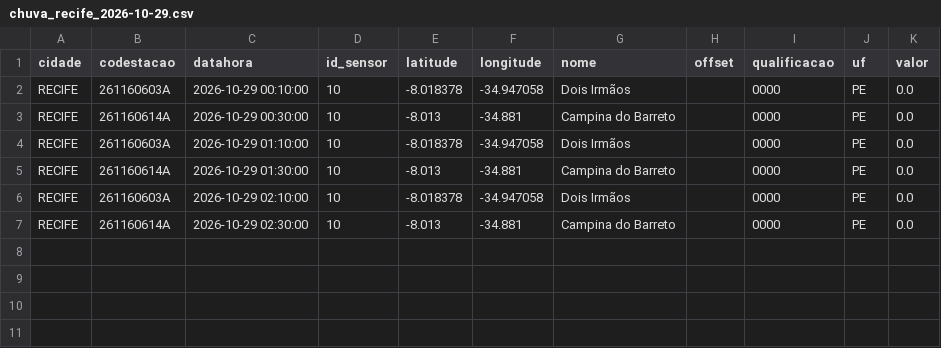
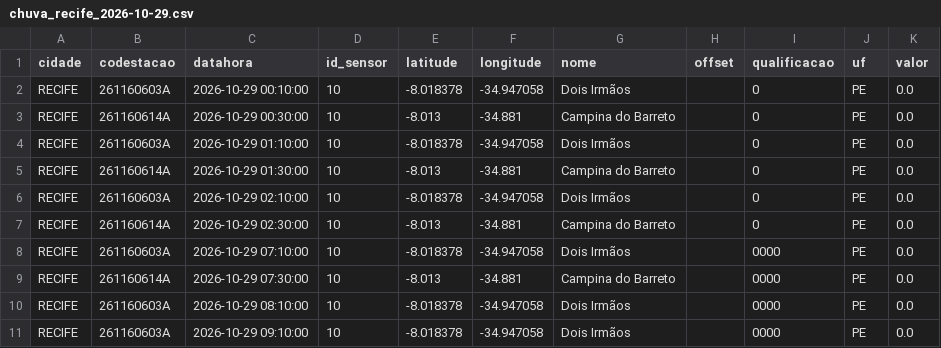
Before and after one commit to RafaellaB/risk-today-apps, a CSV file: chuva_recife_2026-10-29.csv, drawn as a sheet.

```diff
--- a/chuva_recife_2026-10-29.csv
+++ b/chuva_recife_2026-10-29.csv
@@ -1,7 +1,11 @@
 cidade,codestacao,datahora,id_sensor,latitude,longitude,nome,offset,qualificacao,uf,valor
-RECIFE,261160603A,2026-10-29 00:10:00,10,-8.018378,-34.947058,Dois Irmãos,,0000,PE,0.0
-RECIFE,261160614A,2026-10-29 00:30:00,10,-8.013,-34.881,Campina do Barreto,,0000,PE,0.0
-RECIFE,261160603A,2026-10-29 01:10:00,10,-8.018378,-34.947058,Dois Irmãos,,0000,PE,0.0
-RECIFE,261160614A,2026-10-29 01:30:00,10,-8.013,-34.881,Campina do Barreto,,0000,PE,0.0
-RECIFE,261160603A,2026-10-29 02:10:00,10,-8.018378,-34.947058,Dois Irmãos,,0000,PE,0.0
-RECIFE,261160614A,2026-10-29 02:30:00,10,-8.013,-34.881,Campina do Barreto,,0000,PE,0.0
+RECIFE,261160603A,2026-10-29 00:10:00,10,-8.018378,-34.947058,Dois Irmãos,,0,PE,0.0
+RECIFE,261160614A,2026-10-29 00:30:00,10,-8.013,-34.881,Campina do Barreto,,0,PE,0.0
+RECIFE,261160603A,2026-10-29 01:10:00,10,-8.018378,-34.947058,Dois Irmãos,,0,PE,0.0
+RECIFE,261160614A,2026-10-29 01:30:00,10,-8.013,-34.881,Campina do Barreto,,0,PE,0.0
+RECIFE,261160603A,2026-10-29 02:10:00,10,-8.018378,-34.947058,Dois Irmãos,,0,PE,0.0
+RECIFE,261160614A,2026-10-29 02:30:00,10,-8.013,-34.881,Campina do Barreto,,0,PE,0.0
+RECIFE,261160603A,2026-10-29 07:10:00,10,-8.018378,-34.947058,Dois Irmãos,,0000,PE,0.0
+RECIFE,261160614A,2026-10-29 07:30:00,10,-8.013,-34.881,Campina do Barreto,,0000,PE,0.0
+RECIFE,261160603A,2026-10-29 08:10:00,10,-8.018378,-34.947058,Dois Irmãos,,0000,PE,0.0
+RECIFE,261160603A,2026-10-29 09:10:00,10,-8.018378,-34.947058,Dois Irmãos,,0000,PE,0.0
```
